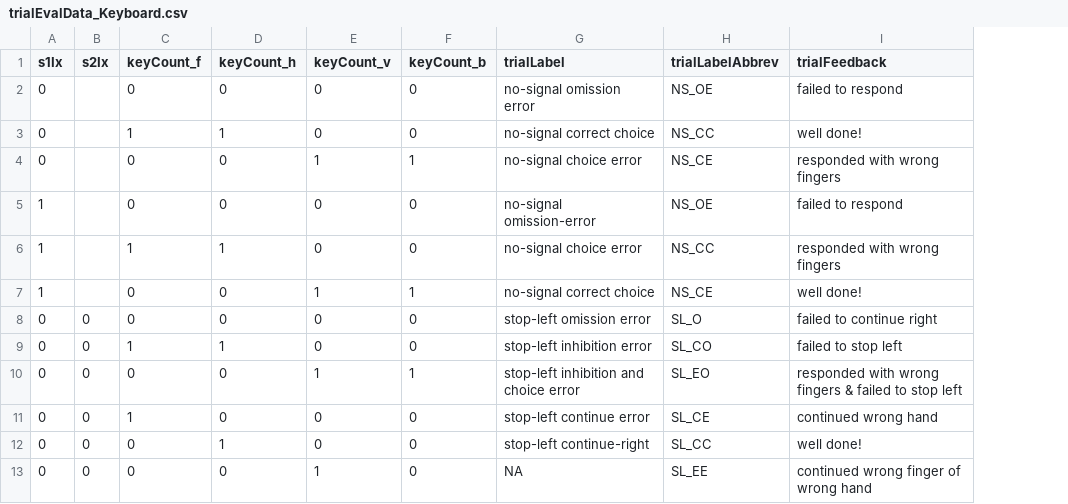
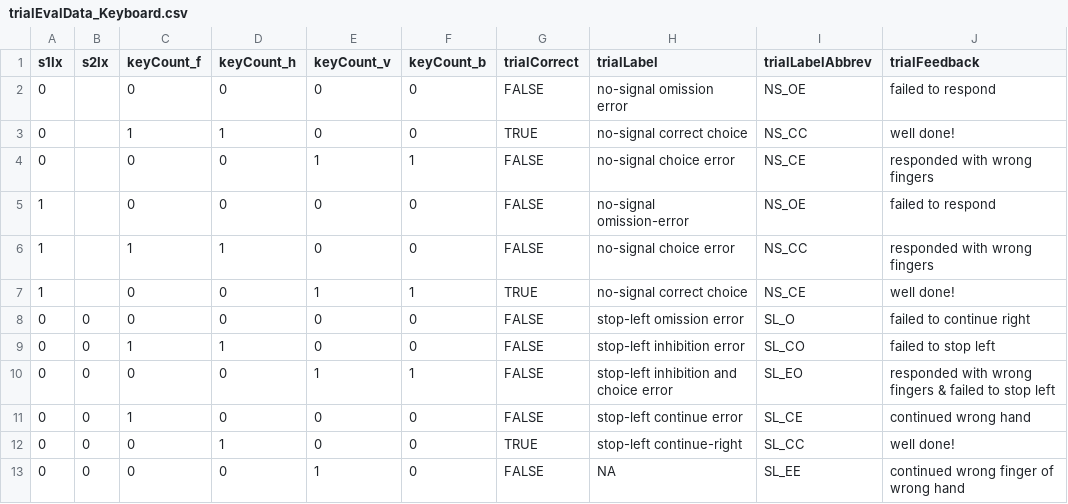
Before and after one commit to bramzandbelt/StPy, a CSV file: data/trial_data/trialEvalData_Keyboard.csv, drawn as a sheet; only a part is shown; the diff names each change by its address in the sheet, - before the commit and + after, or states it on an @@ line.

Commit message:
Added an extra level of trial evaluation: trialCorrect: - trialEvalData_*.csv files have now an additional column (trialCorrect) that indicates whether a trial is correct (True) or not (False) - this value is included in the performance log in the column trialCorrect

```diff
--- a/data/trial_data/trialEvalData_Keyboard.csv
+++ b/data/trial_data/trialEvalData_Keyboard.csv
+column G (trialCorrect), rows 2-13: FALSE | TRUE | FALSE | FALSE | FALSE | TRUE | FALSE | FALSE | FALSE | FALSE | TRUE | FALSE
```
Also changed, not shown: data/trial_data/trialEvalData_Serial.csv, 1 other file.
